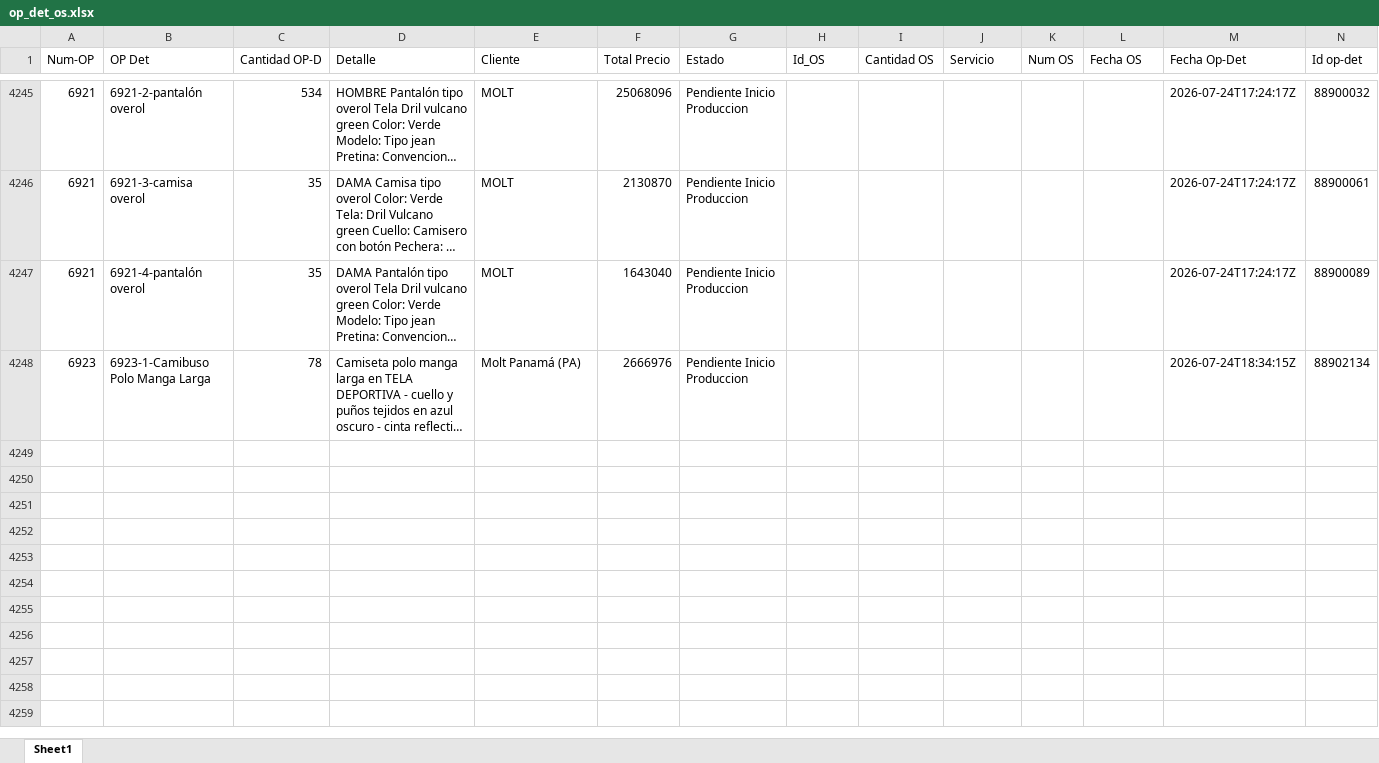
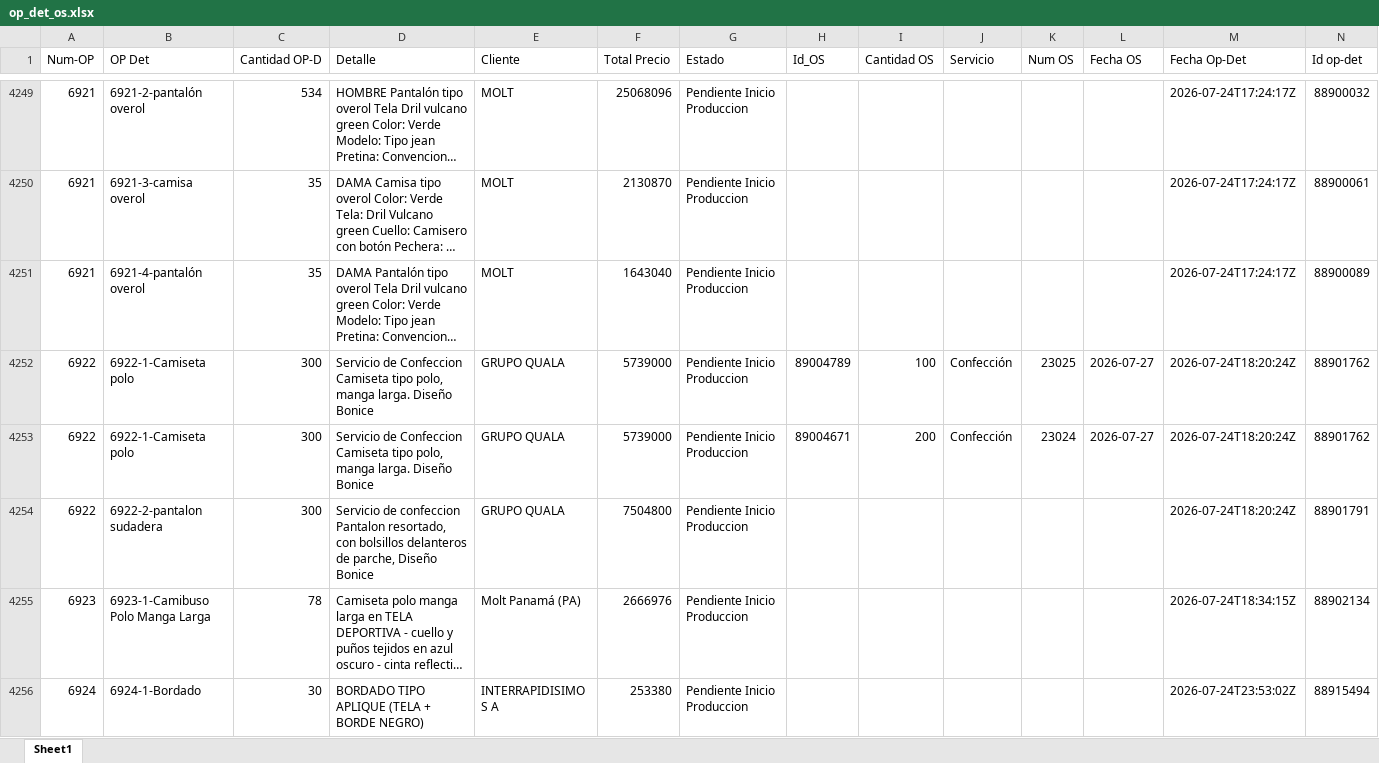
Before and after one commit to LalaSolarteW/actualizacion-ops-produccion, an Excel workbook: op_det_os.xlsx, sheet Sheet1, drawn as a sheet; only a part is shown, gaps mark what is left out; long unchanged cells end in …; values as stored, in another font and other column widths than the file's, no borders; the diff covers the shown part only; the diff names each change by its address in the sheet, - before the commit and + after, or states it on an @@ line.

```diff
--- a/op_det_os.xlsx (sheet Sheet1)
+++ b/op_det_os.xlsx (sheet Sheet1)
+row 4252: 6922 | 6922-1-Camiseta polo | 300 | Servicio de Confeccion Camiseta tipo polo, manga larga. Diseño Bonice | GRUPO QUALA | 5739000 | Pendiente Inicio Produccion | 89004789 | 100 | Confección | 23025 | 2026-07-27 | 2026-07-24T18:20:24Z | 88901762
+row 4253: 6922 | 6922-1-Camiseta polo | 300 | Servicio de Confeccion Camiseta tipo polo, manga larga. Diseño Bonice | GRUPO QUALA | 5739000 | Pendiente Inicio Produccion | 89004671 | 200 | Confección | 23024 | 2026-07-27 | 2026-07-24T18:20:24Z | 88901762
+row 4254: 6922 | 6922-2-pantalon sudadera | 300 | Servicio de confeccion Pantalon resortado, con bolsillos delanteros de parche, Diseño Bonice | GRUPO QUALA | 7504800 | Pendiente Inicio Produccion |  |  |  |  |  | 2026-07-24T18:20:24Z | 88901791
+row 4256: 6924 | 6924-1-Bordado | 30 | BORDADO TIPO APLIQUE (TELA + BORDE NEGRO) | INTERRAPIDISIMO S A | 253380 | Pendiente Inicio Produccion |  |  |  |  |  | 2026-07-24T23:53:02Z | 88915494
```
Also changed, not shown: 17 added rows, 87 moved rows and 2 edited cells elsewhere in this sheet, op_det_completo.xlsx.
